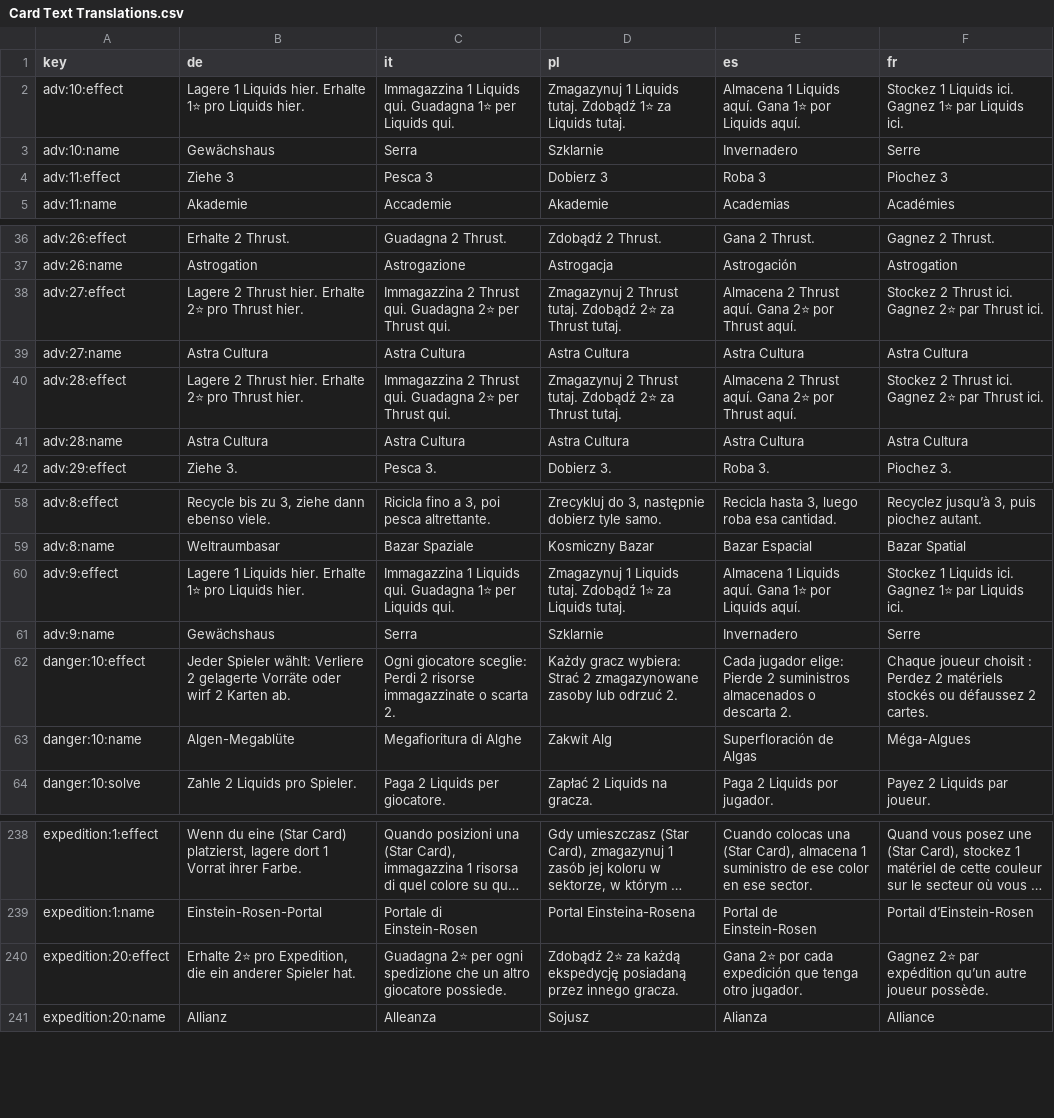
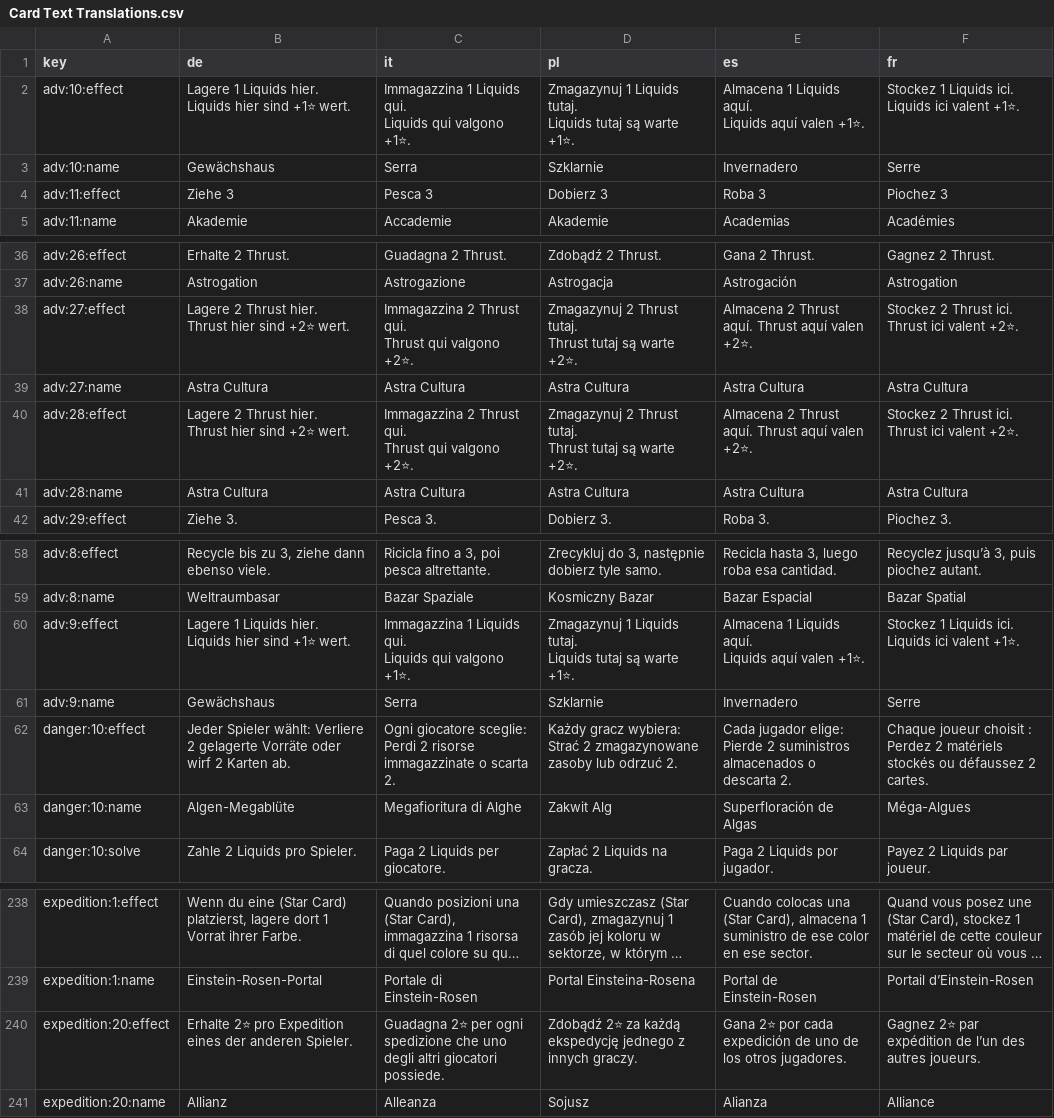
Before and after one commit to PixelPawel/generation-ship, a CSV file: Documents/HappyCapyGames/Generation Ship/digital/generation-ship/data/Card Text Translations.csv, drawn as a sheet; only a part is shown, gaps mark what is left out; long unchanged cells end in …; ↵ is a line break in a cell; the diff names each change by its address in the sheet, - before the commit and + after, or states it on an @@ line.

```diff
--- a/Documents/HappyCapyGames/Generation Ship/digital/generation-ship/data/Card Text Translations.csv
+++ b/Documents/HappyCapyGames/Generation Ship/digital/generation-ship/data/Card Text Translations.csv
-B2 (de): …Liquids hier. Erhalte 1⭐ pro Liquids hier.
+B2 (de): …Liquids hier. ↵ Liquids hier sind +1⭐ wert.
-C2 (it): …Liquids qui. Guadagna 1⭐ per Liquids qui.
+C2 (it): …Liquids qui. ↵ Liquids qui valgono +1⭐.
-D2 (pl): …Liquids tutaj. Zdobądź 1⭐ za Liquids tutaj.
+D2 (pl): …Liquids tutaj. ↵ Liquids tutaj są warte +1⭐.
-E2 (es): …Liquids aquí. Gana 1⭐ por Liquids aquí.
+E2 (es): …Liquids aquí. ↵ Liquids aquí valen +1⭐.
-F2 (fr): …Liquids ici. Gagnez 1⭐ par Liquids ici.
+F2 (fr): …Liquids ici. ↵ Liquids ici valent +1⭐.
-B38 (de): …Thrust hier. Erhalte 2⭐ pro Thrust hier.
+B38 (de): …Thrust hier. ↵ Thrust hier sind +2⭐ wert.
-C38 (it): …Thrust qui. Guadagna 2⭐ per Thrust qui.
+C38 (it): …Thrust qui. ↵ Thrust qui valgono +2⭐.
-D38 (pl): …Thrust tutaj. Zdobądź 2⭐ za Thrust tutaj.
+D38 (pl): …Thrust tutaj. ↵ Thrust tutaj są warte +2⭐.
-E38 (es): …Thrust aquí. Gana 2⭐ por Thrust aquí.
+E38 (es): …Thrust aquí. Thrust aquí valen +2⭐.
-F38 (fr): …Thrust ici. Gagnez 2⭐ par Thrust ici.
+F38 (fr): …Thrust ici. ↵ Thrust ici valent +2⭐.
-B40 (de): …Thrust hier. Erhalte 2⭐ pro Thrust hier.
+B40 (de): …Thrust hier. ↵ Thrust hier sind +2⭐ wert.
-C40 (it): …Thrust qui. Guadagna 2⭐ per Thrust qui.
+C40 (it): …Thrust qui. ↵ Thrust qui valgono +2⭐.
-D40 (pl): …Thrust tutaj. Zdobądź 2⭐ za Thrust tutaj.
+D40 (pl): …Thrust tutaj. ↵ Thrust tutaj są warte +2⭐.
-E40 (es): …Thrust aquí. Gana 2⭐ por Thrust aquí.
+E40 (es): …Thrust aquí. Thrust aquí valen +2⭐.
-F40 (fr): …Thrust ici. Gagnez 2⭐ par Thrust ici.
+F40 (fr): …Thrust ici. ↵ Thrust ici valent +2⭐.
-B60 (de): …Liquids hier. Erhalte 1⭐ pro Liquids hier.
+B60 (de): …Liquids hier. ↵ Liquids hier sind +1⭐ wert.
-C60 (it): …Liquids qui. Guadagna 1⭐ per Liquids qui.
+C60 (it): …Liquids qui. ↵ Liquids qui valgono +1⭐.
-D60 (pl): …Liquids tutaj. Zdobądź 1⭐ za Liquids tutaj.
+D60 (pl): …Liquids tutaj. ↵ Liquids tutaj są warte +1⭐.
-E60 (es): …Liquids aquí. Gana 1⭐ por Liquids aquí.
+E60 (es): …Liquids aquí. ↵ Liquids aquí valen +1⭐.
-F60 (fr): …Liquids ici. Gagnez 1⭐ par Liquids ici.
+F60 (fr): …Liquids ici. ↵ Liquids ici valent +1⭐.
-B240 (de): …2⭐ pro Expedition, die ein anderer Spieler hat.
+B240 (de): …2⭐ pro Expedition eines der anderen Spieler.
-C240 (it): …spedizione che un altro giocatore possiede.
+C240 (it): …spedizione che uno degli altri giocatori possiede.
-D240 (pl): …każdą ekspedycję posiadaną przez innego gracza.
+D240 (pl): …każdą ekspedycję jednego z innych graczy.
-E240 (es): …cada expedición que tenga otro jugador.
+E240 (es): …cada expedición de uno de los otros jugadores.
-F240 (fr): …par expédition qu’un autre joueur possède.
+F240 (fr): …par expédition de l’un des autres joueurs.
```
Also changed, not shown: Documents/HappyCapyGames/Generation Ship/digital/generation-ship/data/Generation Ship Full Card Details - Advanced Sectors.EN.csv, Documents/HappyCapyGames/Generation Ship/digital/generation-ship/data/Generation Ship Full Card Details - Advanced Sectors.csv, 14 other files.
